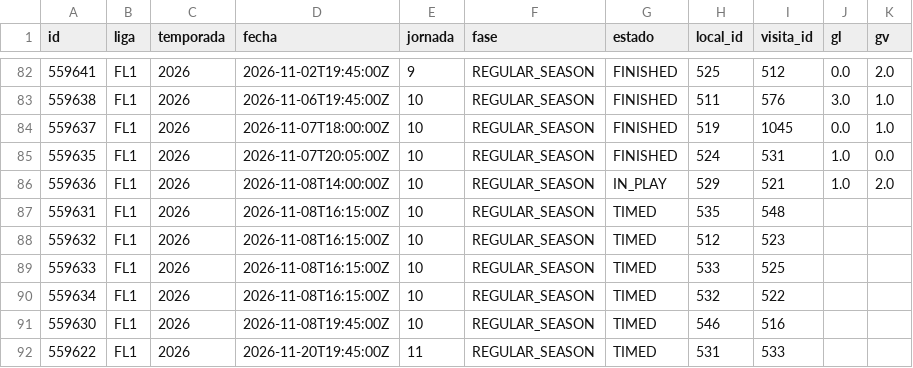
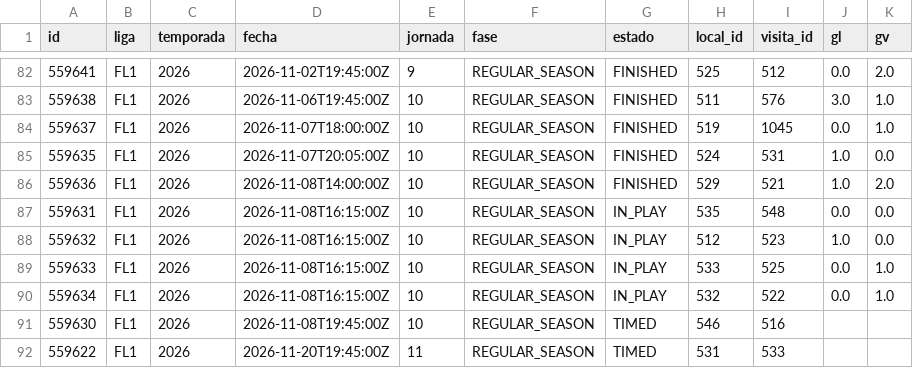
Before and after one commit to mfvc29/predicccion_futbol, a CSV file: ligas/data/FL1_2026.csv, drawn as a sheet; only a part is shown, gaps mark what is left out.

Commit message:
Ligas: datos y predicciones 2026-11-08 16:48 UTC

```diff
--- a/ligas/data/FL1_2026.csv
+++ b/ligas/data/FL1_2026.csv
@@ -85,7 +85,7 @@ id,liga,temporada,fecha,jornada,fase,estado,local_id,visita_id,gl,gv
 559635,FL1,2026,2026-11-07T20:05:00Z,10,REGULAR_SEASON,FINISHED,524,531,1.0,0.0
-559636,FL1,2026,2026-11-08T14:00:00Z,10,REGULAR_SEASON,IN_PLAY,529,521,1.0,2.0
-559631,FL1,2026,2026-11-08T16:15:00Z,10,REGULAR_SEASON,TIMED,535,548,,
-559632,FL1,2026,2026-11-08T16:15:00Z,10,REGULAR_SEASON,TIMED,512,523,,
-559633,FL1,2026,2026-11-08T16:15:00Z,10,REGULAR_SEASON,TIMED,533,525,,
-559634,FL1,2026,2026-11-08T16:15:00Z,10,REGULAR_SEASON,TIMED,532,522,,
+559636,FL1,2026,2026-11-08T14:00:00Z,10,REGULAR_SEASON,FINISHED,529,521,1.0,2.0
+559631,FL1,2026,2026-11-08T16:15:00Z,10,REGULAR_SEASON,IN_PLAY,535,548,0.0,0.0
+559632,FL1,2026,2026-11-08T16:15:00Z,10,REGULAR_SEASON,IN_PLAY,512,523,1.0,0.0
+559633,FL1,2026,2026-11-08T16:15:00Z,10,REGULAR_SEASON,IN_PLAY,533,525,0.0,1.0
+559634,FL1,2026,2026-11-08T16:15:00Z,10,REGULAR_SEASON,IN_PLAY,532,522,0.0,1.0
 559630,FL1,2026,2026-11-08T19:45:00Z,10,REGULAR_SEASON,TIMED,546,516,,
```
Also changed, not shown: ligas/data/BL1_2026.csv, ligas/data/PL_2026.csv, 11 other files.
